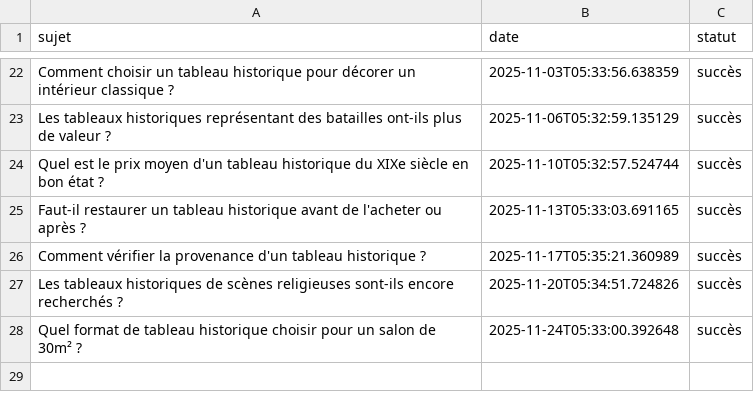
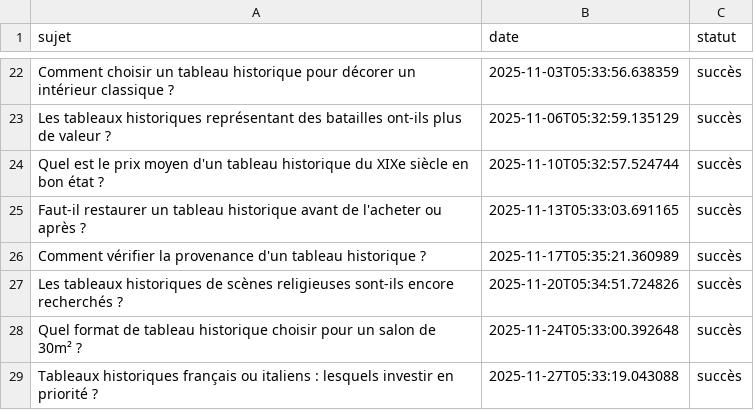
Before and after one commit to Metalosmose21/Historique-1-, a CSV file: sujets_traites.csv, drawn as a sheet; only a part is shown, gaps mark what is left out.

```diff
--- a/sujets_traites.csv
+++ b/sujets_traites.csv
@@ -28 +28,2 @@ Les tableaux historiques de scènes religieuses sont-ils encore recherchés ?,20
 Quel format de tableau historique choisir pour un salon de 30m² ?,2025-11-24T05:33:00.392648,succès
+Tableaux historiques français ou italiens : lesquels investir en priorité ?,2025-11-27T05:33:19.043088,succès
```
Also changed, not shown: sujets.csv.
